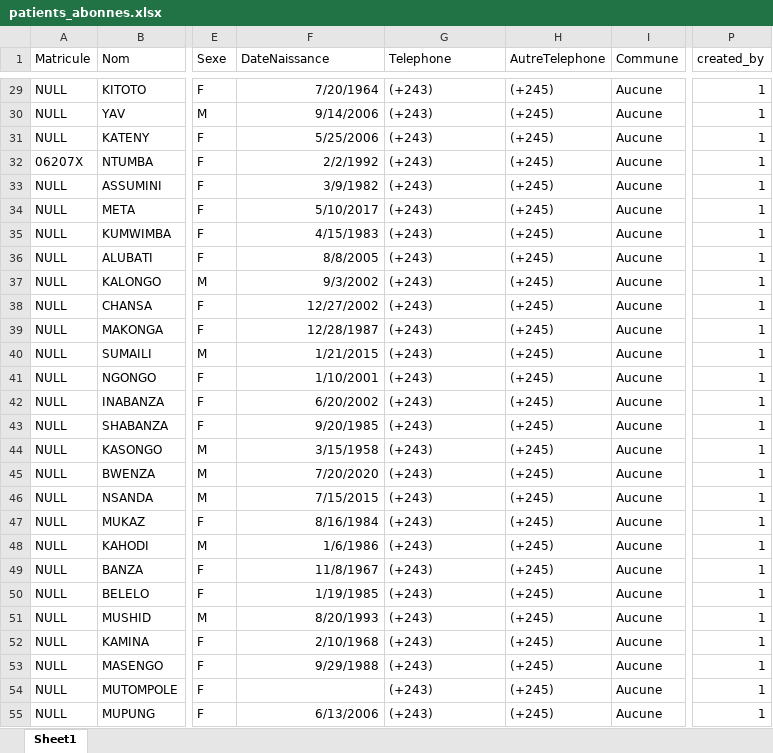
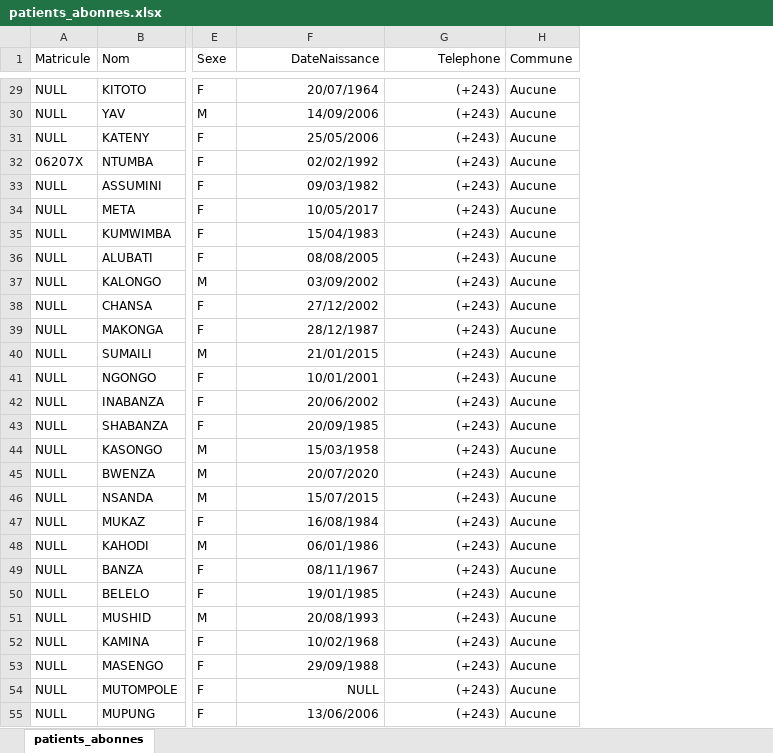
Before and after one commit to mkbcentral/afia-app, an Excel workbook: storage/data/patients_abonnes.xlsx, sheet patients_abonnes, drawn as a sheet; only a part is shown, gaps mark what is left out; values as stored, in another font and other column widths than the file's, no borders; the diff covers the shown part only; the diff names each change by its address in the sheet, - before the commit and + after, or states it on an @@ line.

Commit message:
Ajouter l'importation des patients personnels

```diff
--- a/storage/data/patients_abonnes.xlsx (sheet patients_abonnes)
+++ b/storage/data/patients_abonnes.xlsx (sheet patients_abonnes)
-sheet tab: Sheet1
+sheet tab: patients_abonnes
-column H (AutreTelephone), rows 29-55: all (+245)
-column P (created_by), rows 29-55: all 1
-F1:G1 alignment: left
+F1:G1 alignment: right
-F29 (DateNaissance): 7/20/1964
+F29 (DateNaissance): 20/07/1964
-G29:G55 alignment: left
+G29:G55 alignment: right
-F30 (DateNaissance): 9/14/2006
+F30 (DateNaissance): 14/09/2006
-F31 (DateNaissance): 5/25/2006
+F31 (DateNaissance): 25/05/2006
-F32 (DateNaissance): 2/2/1992
+F32 (DateNaissance): 02/02/1992
-F33 (DateNaissance): 3/9/1982
+F33 (DateNaissance): 09/03/1982
-F34 (DateNaissance): 5/10/2017
+F34 (DateNaissance): 10/05/2017
-F35 (DateNaissance): 4/15/1983
+F35 (DateNaissance): 15/04/1983
-F36 (DateNaissance): 8/8/2005
+F36 (DateNaissance): 08/08/2005
-F37 (DateNaissance): 9/3/2002
+F37 (DateNaissance): 03/09/2002
-F38 (DateNaissance): 12/27/2002
+F38 (DateNaissance): 27/12/2002
-F39 (DateNaissance): 12/28/1987
+F39 (DateNaissance): 28/12/1987
-F40 (DateNaissance): 1/21/2015
+F40 (DateNaissance): 21/01/2015
-F41 (DateNaissance): 1/10/2001
+F41 (DateNaissance): 10/01/2001
-F42 (DateNaissance): 6/20/2002
+F42 (DateNaissance): 20/06/2002
-F43 (DateNaissance): 9/20/1985
+F43 (DateNaissance): 20/09/1985
-F44 (DateNaissance): 3/15/1958
+F44 (DateNaissance): 15/03/1958
-F45 (DateNaissance): 7/20/2020
+F45 (DateNaissance): 20/07/2020
-F46 (DateNaissance): 7/15/2015
+F46 (DateNaissance): 15/07/2015
-F47 (DateNaissance): 8/16/1984
+F47 (DateNaissance): 16/08/1984
-F48 (DateNaissance): 1/6/1986
+F48 (DateNaissance): 06/01/1986
-F49 (DateNaissance): 11/8/1967
+F49 (DateNaissance): 08/11/1967
-F50 (DateNaissance): 1/19/1985
+F50 (DateNaissance): 19/01/1985
-F51 (DateNaissance): 8/20/1993
+F51 (DateNaissance): 20/08/1993
-F52 (DateNaissance): 2/10/1968
+F52 (DateNaissance): 10/02/1968
-F53 (DateNaissance): 9/29/1988
+F53 (DateNaissance): 29/09/1988
-F54 (DateNaissance): (empty)
+F54 (DateNaissance): NULL
-F55 (DateNaissance): 6/13/2006
+F55 (DateNaissance): 13/06/2006
```
Also changed, not shown: 55 edited cells and cell formats elsewhere in this sheet, 3 other files.
